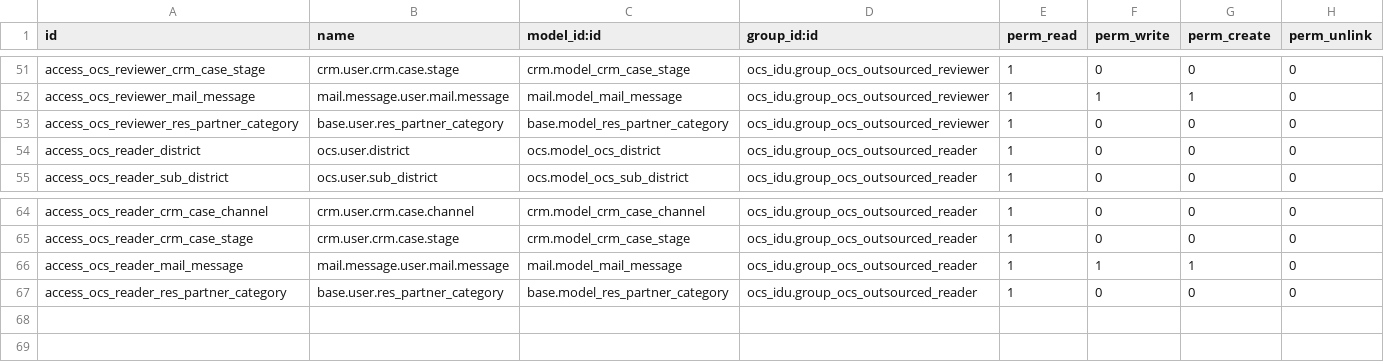
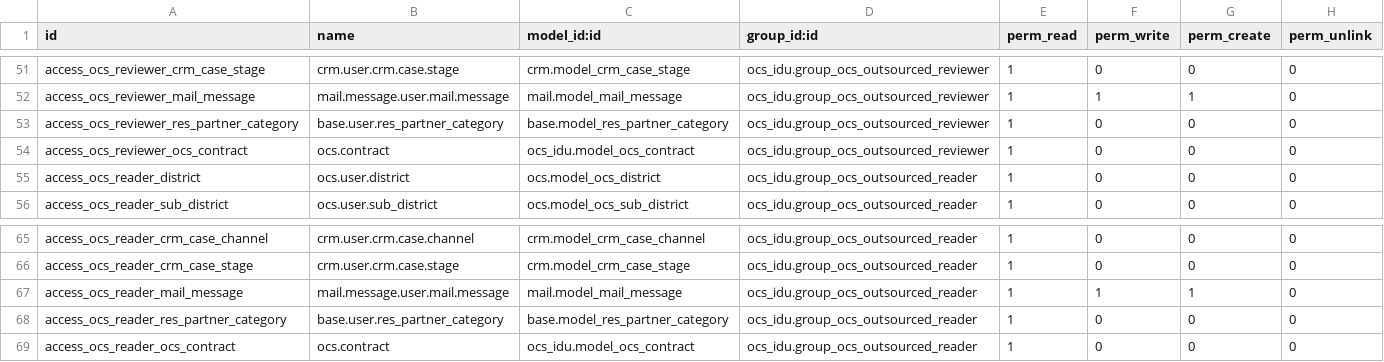
Before and after one commit to idu-bogota/openerp-idu-addons, a CSV file: src/ocs_idu/security/ir.model.access.csv, drawn as a sheet; only a part is shown, gaps mark what is left out; the diff names each change by its address in the sheet, - before the commit and + after, or states it on an @@ line.

Commit message:
Fix: Permisos de PQR-Obras

```diff
--- a/src/ocs_idu/security/ir.model.access.csv
+++ b/src/ocs_idu/security/ir.model.access.csv
+row 54: access_ocs_reviewer_ocs_contract | ocs.contract | ocs_idu.model_ocs_contract | ocs_idu.group_ocs_outsourced_reviewer | 1 | 0 | 0 | 0
+row 69: access_ocs_reader_ocs_contract | ocs.contract | ocs_idu.model_ocs_contract | ocs_idu.group_ocs_outsourced_reader | 1 | 0 | 0 | 0
```
